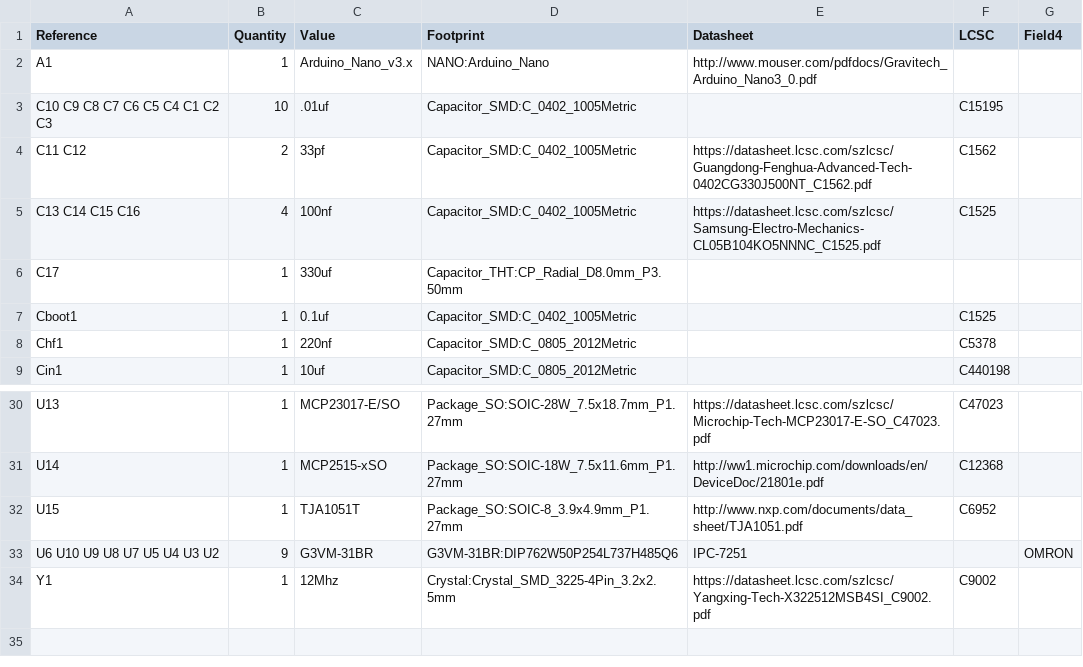
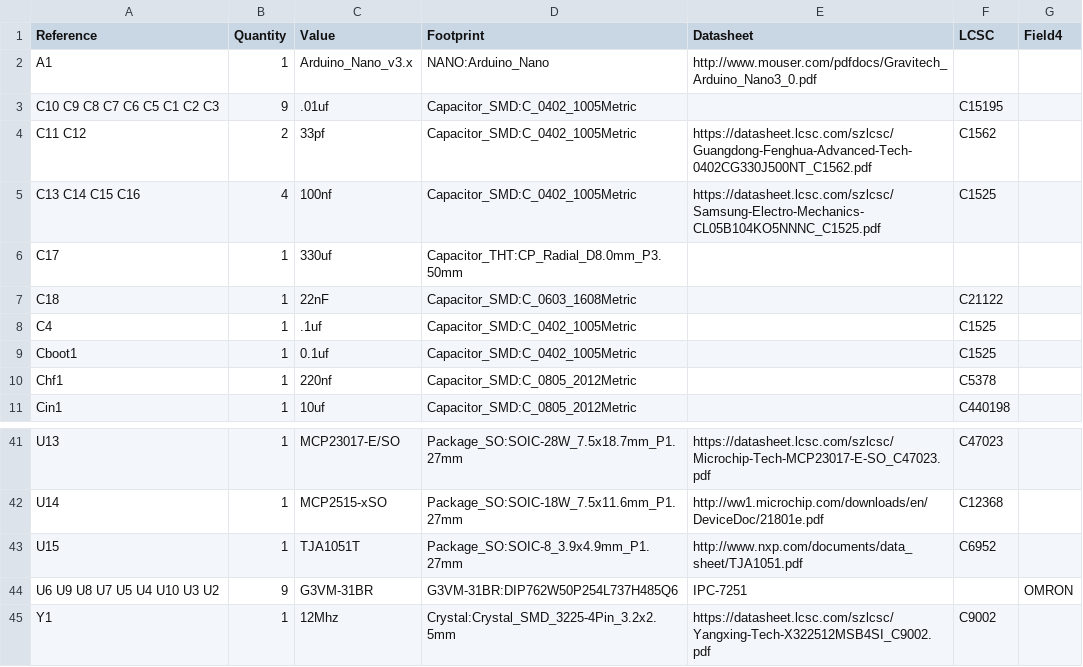
Before and after one commit to techie66/EngineDataLogger-FrontControls, a CSV file: hardware/Production/front_controls.csv, drawn as a sheet; only a part is shown, gaps mark what is left out; the diff covers the shown part only.

```diff
--- a/hardware/Production/front_controls.csv
+++ b/hardware/Production/front_controls.csv
@@ -2,3 +2,3 @@ Reference, Quantity, Value, Footprint, Datasheet, LCSC, Field4
 A1 ,1,"Arduino_Nano_v3.x","NANO:Arduino_Nano","http://www.mouser.com/pdfdocs/Gravitech_Arduino_Nano3_0.pdf"
-C10 C9 C8 C7 C6 C5 C4 C1 C2 C3 ,10,".01uf","Capacitor_SMD:C_0402_1005Metric","","C15195",""
+C10 C9 C8 C7 C6 C5 C1 C2 C3 ,9,".01uf","Capacitor_SMD:C_0402_1005Metric","","C15195",""
 C11 C12 ,2,"33pf","Capacitor_SMD:C_0402_1005Metric","https://datasheet.lcsc.com/szlcsc/Guangdong-Fenghua-Advanced-Tech-0402CG330J500NT_C1562.pdf","C1562",""
@@ -6,2 +6,4 @@ C13 C14 C15 C16 ,4,"100nf","Capacitor_SMD:C_0402_1005Metric","https://datasheet.
 C17 ,1,"330uf","Capacitor_THT:CP_Radial_D8.0mm_P3.50mm",""
+C18 ,1,"22nF","Capacitor_SMD:C_0603_1608Metric","","C21122",""
+C4 ,1,".1uf","Capacitor_SMD:C_0402_1005Metric","","C1525",""
 Cboot1 ,1,"0.1uf","Capacitor_SMD:C_0402_1005Metric","","C1525 ",""
@@ -32,3 +43,3 @@ U14 ,1,"MCP2515-xSO","Package_SO:SOIC-18W_7.5x11.6mm_P1.27mm","http://ww1.microc
 U15 ,1,"TJA1051T","Package_SO:SOIC-8_3.9x4.9mm_P1.27mm","http://www.nxp.com/documents/data_sheet/TJA1051.pdf","C6952",""
-U6 U10 U9 U8 U7 U5 U4 U3 U2 ,9,"G3VM-31BR","G3VM-31BR:DIP762W50P254L737H485Q6","IPC-7251","","OMRON"
+U6 U9 U8 U7 U5 U4 U10 U3 U2 ,9,"G3VM-31BR","G3VM-31BR:DIP762W50P254L737H485Q6","IPC-7251","","OMRON"
 Y1 ,1,"12Mhz","Crystal:Crystal_SMD_3225-4Pin_3.2x2.5mm","https://datasheet.lcsc.com/szlcsc/Yangxing-Tech-X322512MSB4SI_C9002.pdf","C9002",""
```
Also changed, not shown: 14 added rows, 5 removed rows and 11 edited cells elsewhere in this file, hardware/Production/front_controls-top-pos.csv, 18 other files.
